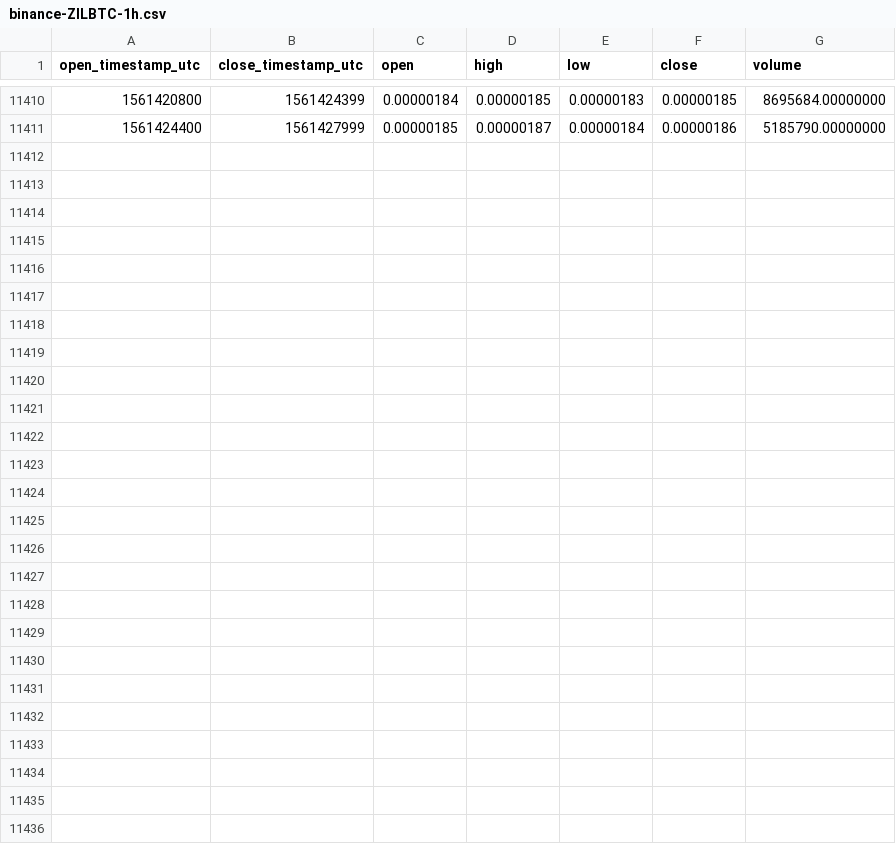
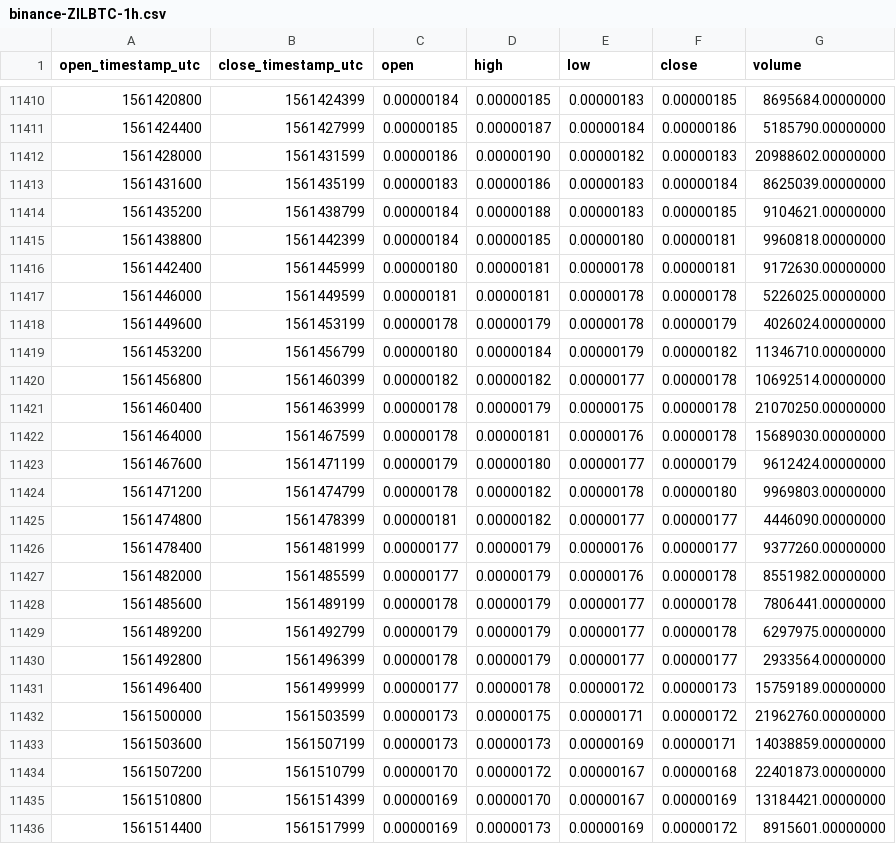
Before and after one commit to cryptobigbro/binance-ZILBTC, a CSV file: binance-ZILBTC-1h.csv, drawn as a sheet; only a part is shown, gaps mark what is left out; the diff names each change by its address in the sheet, - before the commit and + after, or states it on an @@ line.

Commit message:
Update OHLCV data.

```diff
--- a/binance-ZILBTC-1h.csv
+++ b/binance-ZILBTC-1h.csv
+row 11412: 1561428000 | 1561431599 | 0.00000186 | 0.00000190 | 0.00000182 | 0.00000183 | 20988602.00000000
+row 11413: 1561431600 | 1561435199 | 0.00000183 | 0.00000186 | 0.00000183 | 0.00000184 | 8625039.00000000
+row 11414: 1561435200 | 1561438799 | 0.00000184 | 0.00000188 | 0.00000183 | 0.00000185 | 9104621.00000000
+row 11415: 1561438800 | 1561442399 | 0.00000184 | 0.00000185 | 0.00000180 | 0.00000181 | 9960818.00000000
+row 11416: 1561442400 | 1561445999 | 0.00000180 | 0.00000181 | 0.00000178 | 0.00000181 | 9172630.00000000
+row 11417: 1561446000 | 1561449599 | 0.00000181 | 0.00000181 | 0.00000178 | 0.00000178 | 5226025.00000000
+row 11418: 1561449600 | 1561453199 | 0.00000178 | 0.00000179 | 0.00000178 | 0.00000179 | 4026024.00000000
+row 11419: 1561453200 | 1561456799 | 0.00000180 | 0.00000184 | 0.00000179 | 0.00000182 | 11346710.00000000
+row 11420: 1561456800 | 1561460399 | 0.00000182 | 0.00000182 | 0.00000177 | 0.00000178 | 10692514.00000000
+row 11421: 1561460400 | 1561463999 | 0.00000178 | 0.00000179 | 0.00000175 | 0.00000178 | 21070250.00000000
+row 11422: 1561464000 | 1561467599 | 0.00000178 | 0.00000181 | 0.00000176 | 0.00000178 | 15689030.00000000
+row 11423: 1561467600 | 1561471199 | 0.00000179 | 0.00000180 | 0.00000177 | 0.00000179 | 9612424.00000000
+row 11424: 1561471200 | 1561474799 | 0.00000178 | 0.00000182 | 0.00000178 | 0.00000180 | 9969803.00000000
+row 11425: 1561474800 | 1561478399 | 0.00000181 | 0.00000182 | 0.00000177 | 0.00000177 | 4446090.00000000
+row 11426: 1561478400 | 1561481999 | 0.00000177 | 0.00000179 | 0.00000176 | 0.00000177 | 9377260.00000000
+row 11427: 1561482000 | 1561485599 | 0.00000177 | 0.00000179 | 0.00000176 | 0.00000178 | 8551982.00000000
+row 11428: 1561485600 | 1561489199 | 0.00000178 | 0.00000179 | 0.00000177 | 0.00000178 | 7806441.00000000
+row 11429: 1561489200 | 1561492799 | 0.00000179 | 0.00000179 | 0.00000177 | 0.00000178 | 6297975.00000000
+row 11430: 1561492800 | 1561496399 | 0.00000178 | 0.00000179 | 0.00000177 | 0.00000177 | 2933564.00000000
+row 11431: 1561496400 | 1561499999 | 0.00000177 | 0.00000178 | 0.00000172 | 0.00000173 | 15759189.00000000
+row 11432: 1561500000 | 1561503599 | 0.00000173 | 0.00000175 | 0.00000171 | 0.00000172 | 21962760.00000000
+row 11433: 1561503600 | 1561507199 | 0.00000173 | 0.00000173 | 0.00000169 | 0.00000171 | 14038859.00000000
+row 11434: 1561507200 | 1561510799 | 0.00000170 | 0.00000172 | 0.00000167 | 0.00000168 | 22401873.00000000
+row 11435: 1561510800 | 1561514399 | 0.00000169 | 0.00000170 | 0.00000167 | 0.00000169 | 13184421.00000000
+row 11436: 1561514400 | 1561517999 | 0.00000169 | 0.00000173 | 0.00000169 | 0.00000172 | 8915601.00000000
```
Also changed, not shown: binance-ZILBTC-1d.csv.
